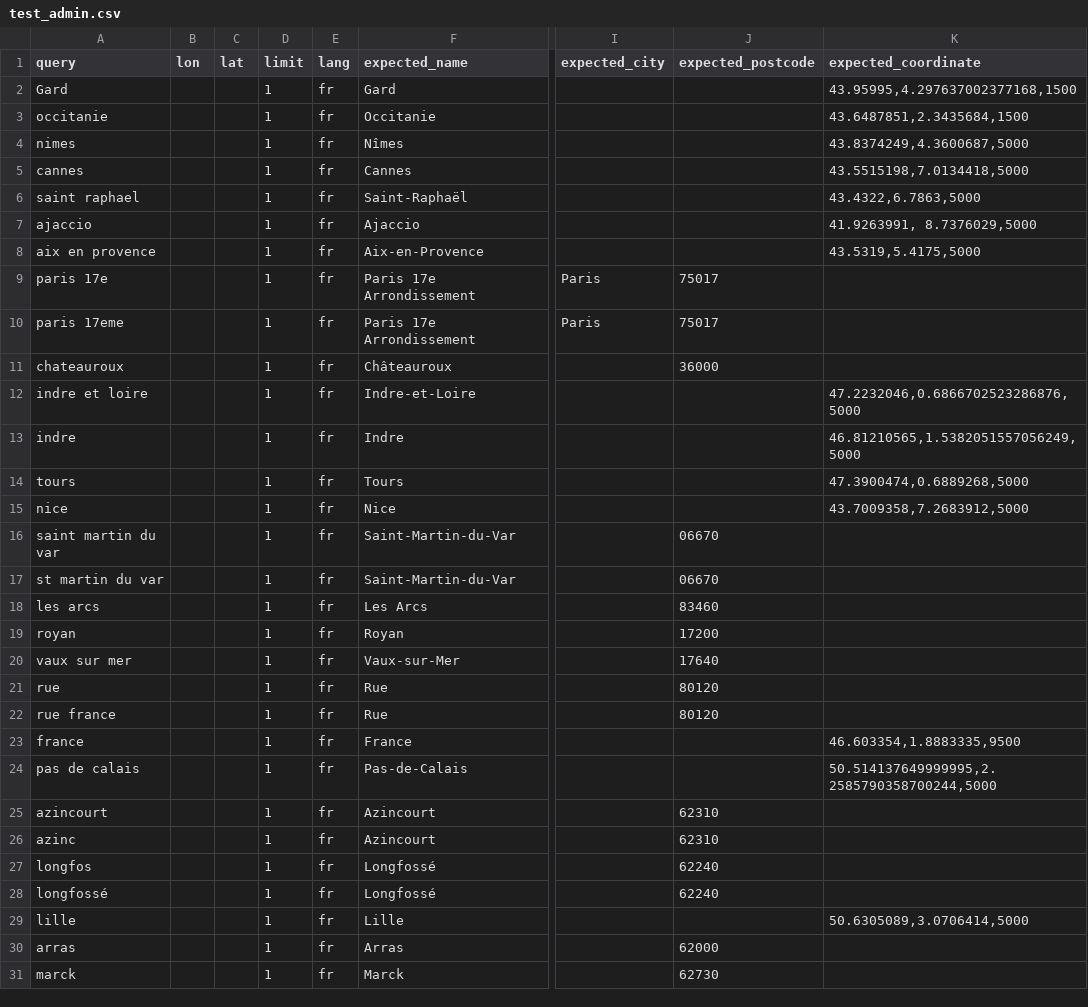
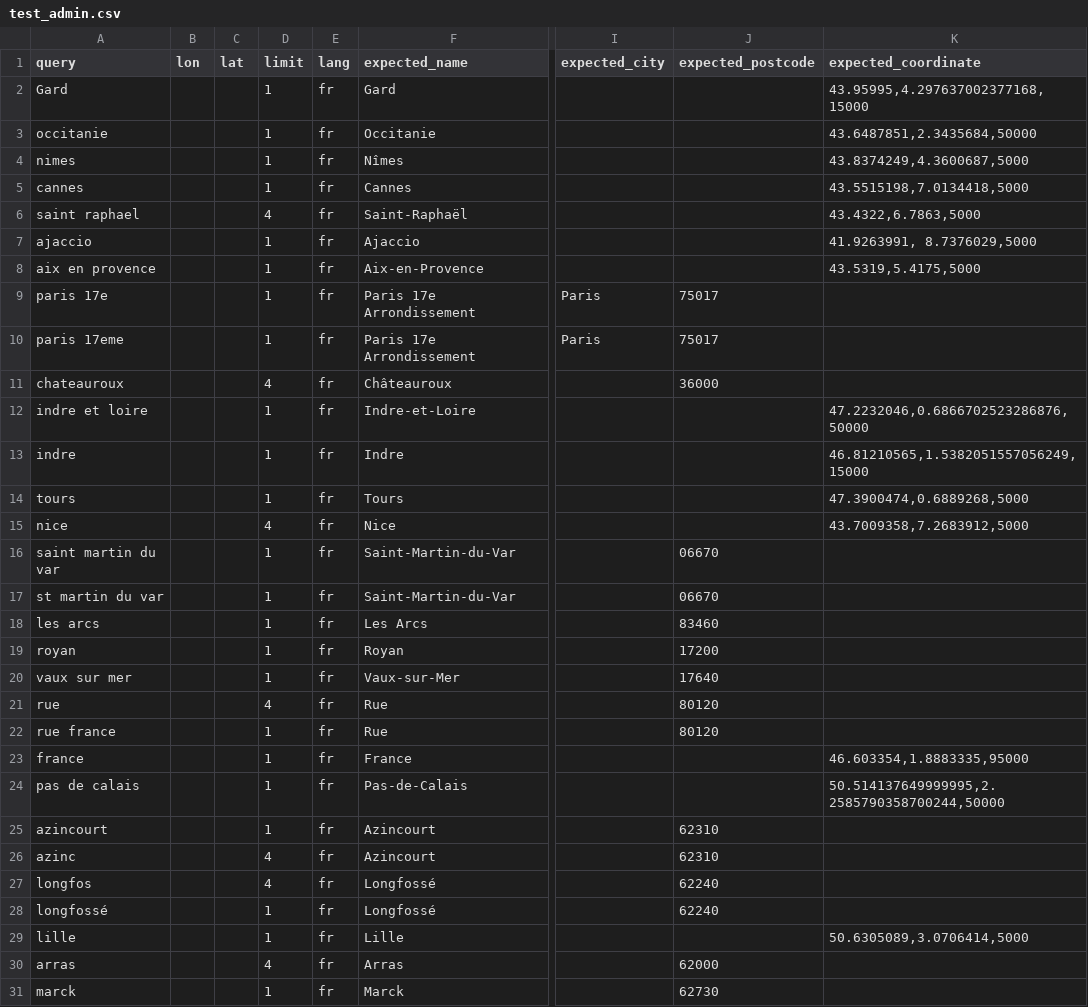
Before and after one commit to hove-io/geocoder-tester, a CSV file: geocoder_tester/world/france/test_admin.csv, drawn as a sheet; only a part is shown, gaps mark what is left out; the diff covers the shown part only; the diff names each change by its address in the sheet, - before the commit and + after, or states it on an @@ line.

```diff
--- a/geocoder_tester/world/france/test_admin.csv
+++ b/geocoder_tester/world/france/test_admin.csv
-K2 (expected_coordinate): 43.95995,4.297637002377168,1500
+K2 (expected_coordinate): 43.95995,4.297637002377168,15000
-K3 (expected_coordinate): 43.6487851,2.3435684,1500
+K3 (expected_coordinate): 43.6487851,2.3435684,50000
-D6 (limit): 1
+D6 (limit): 4
-D11 (limit): 1
+D11 (limit): 4
-K12 (expected_coordinate): 47.2232046,0.6866702523286876,5000
+K12 (expected_coordinate): 47.2232046,0.6866702523286876,50000
-K13 (expected_coordinate): 46.81210565,1.5382051557056249,5000
+K13 (expected_coordinate): 46.81210565,1.5382051557056249,15000
-D15 (limit): 1
+D15 (limit): 4
-D21 (limit): 1
+D21 (limit): 4
-K23 (expected_coordinate): 46.603354,1.8883335,9500
+K23 (expected_coordinate): 46.603354,1.8883335,95000
-K24 (expected_coordinate): 50.514137649999995,2.2585790358700244,5000
+K24 (expected_coordinate): 50.514137649999995,2.2585790358700244,50000
-D26:D27 (limit): 1
+D26:D27 (limit): 4
-D30 (limit): 1
+D30 (limit): 4
```
Also changed, not shown: 1 edited cell elsewhere in this file, geocoder_tester/world/france/test_poi.csv.
